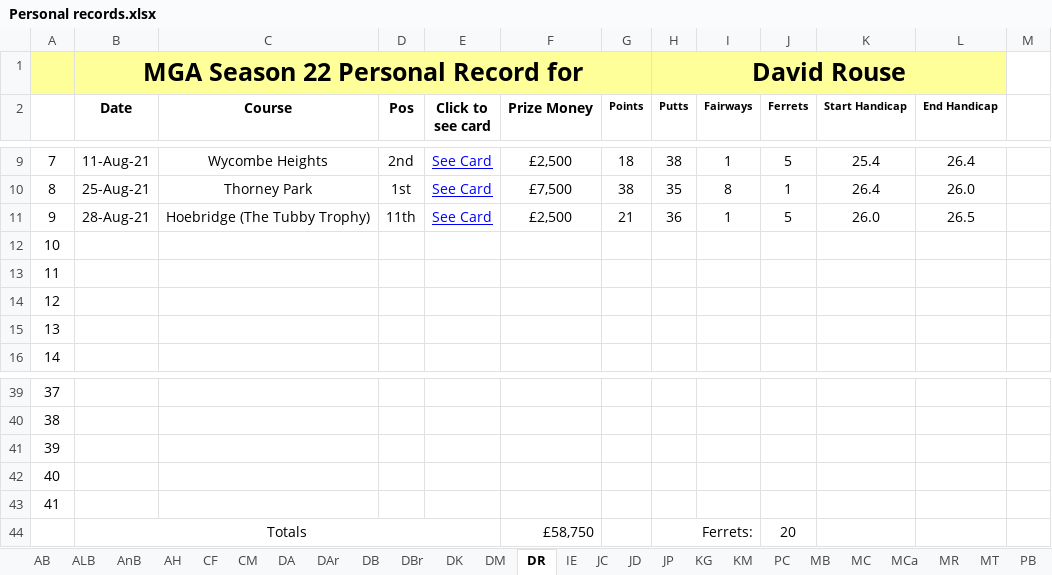
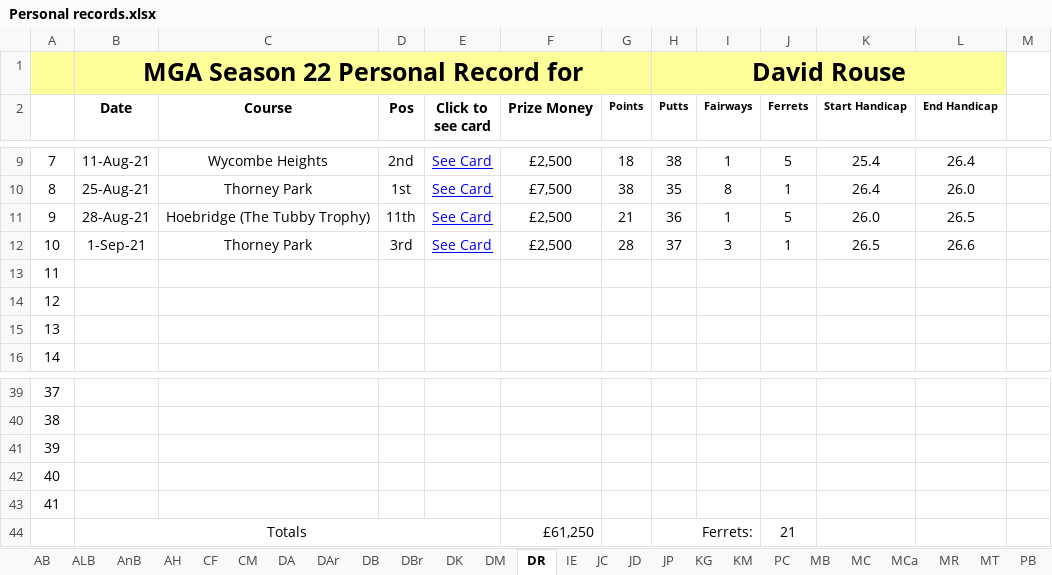
Before and after one commit to Melbage/melbagesite.github.io, an Excel workbook: mgatour/season22/Personal records.xlsx, sheet DR, drawn as a sheet; only a part is shown, gaps mark what is left out; values as stored, in another font and other column widths than the file's, no borders; the diff names each change by its address in the sheet, - before the commit and + after, or states it on an @@ line.

```diff
--- a/mgatour/season22/Personal records.xlsx (sheet DR)
+++ b/mgatour/season22/Personal records.xlsx (sheet DR)
-B12 (Date): (empty)
+B12 (Date): 1-Sep-21
-C12 (Course): (empty)
+C12 (Course): Thorney Park
-D12 (Pos): (empty)
+D12 (Pos): 3rd
-E12 (Click to see card): (empty)
+E12 (Click to see card): See Card
-F12 (Prize Money): (empty)
+F12 (Prize Money): £2,500
-G12 (Points): (empty)
+G12 (Points): 28
-H12 (Putts): (empty)
+H12 (Putts): 37
-I12 (Fairways): (empty)
+I12 (Fairways): 3
-J12 (Ferrets): (empty)
+J12 (Ferrets): 1
-K12 (Start Handicap): (empty)
+K12 (Start Handicap): 26.5
-L12 (End Handicap): (empty)
+L12 (End Handicap): 26.6
-F44 (Prize Money): £58,750
+F44 (Prize Money): £61,250
-J44 (Ferrets): 20
+J44 (Ferrets): 21
```
Also changed, not shown: sheet JC, sheet RT, 14 other files.
